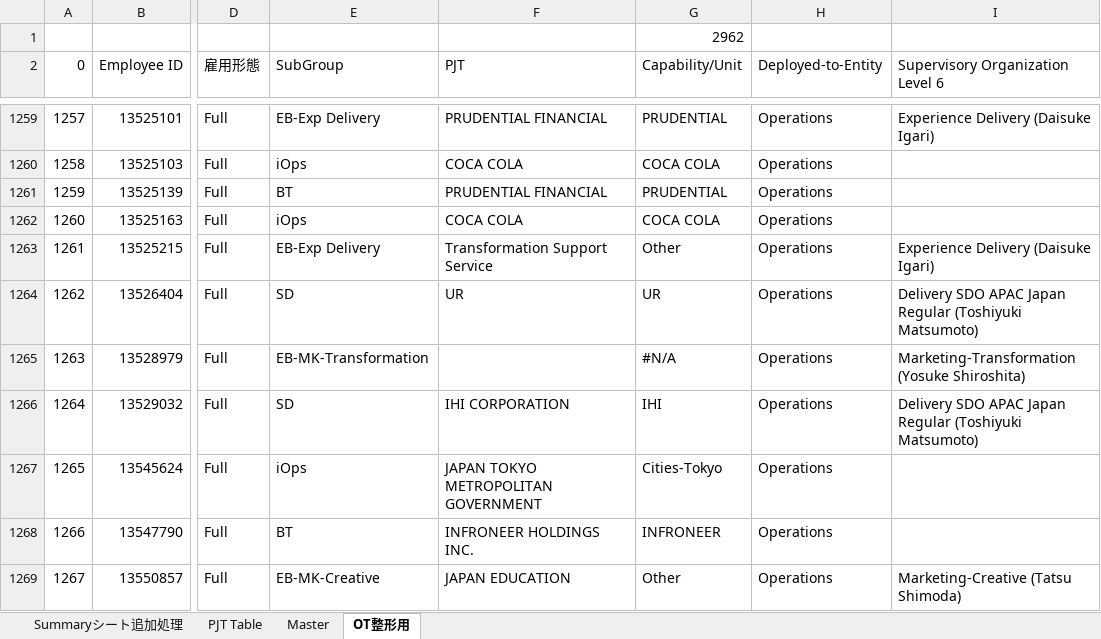
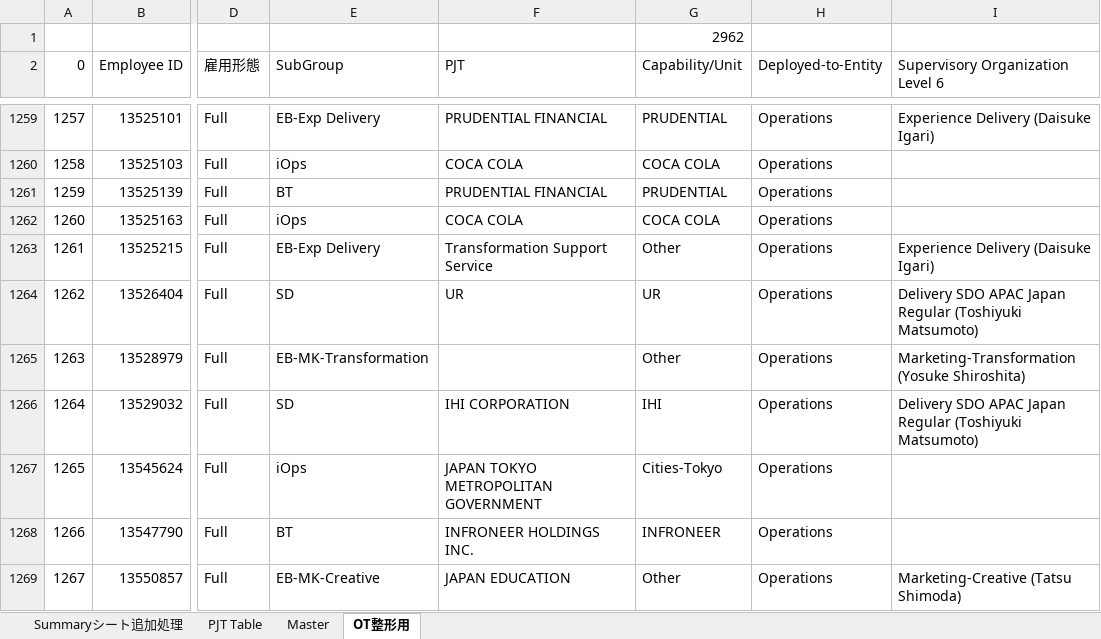
Before and after one commit to nogizakapython/ExcelVBA, an Excel workbook: Chargeability_Excelマクロ_ver0.02.xlsm, sheet OT整形用, drawn as a sheet; only a part is shown, gaps mark what is left out; values as stored, in another font and other column widths than the file's, no cell formats; the diff covers the shown part only; the diff names each change by its address in the sheet, - before the commit and + after, or states it on an @@ line.

```diff
--- a/Chargeability_Excelマクロ_ver0.02.xlsm (sheet OT整形用)
+++ b/Chargeability_Excelマクロ_ver0.02.xlsm (sheet OT整形用)
-G1265 (Capability/Unit): #N/A
+G1265 (Capability/Unit): Other
```
Also changed, not shown: 85 edited cells elsewhere in this sheet, cell formats, formulas that keep their value.
